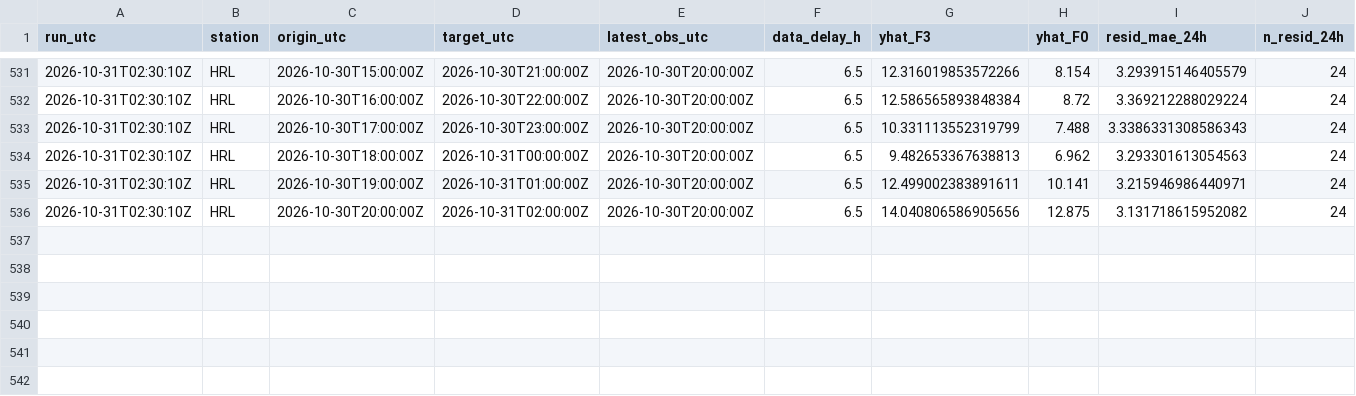
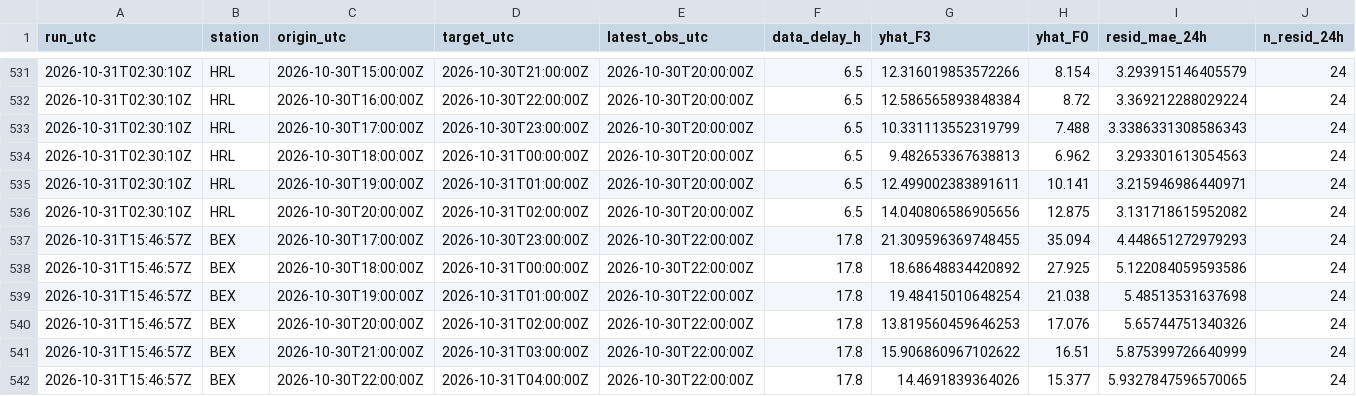
Before and after one commit to abdullahiali1545-arch/when-should-you-trust-the-forecast, a CSV file: data/live/forecasts.csv, drawn as a sheet; only a part is shown, gaps mark what is left out; rows hold the shown columns only; the diff names each change by its address in the sheet, - before the commit and + after, or states it on an @@ line.

```diff
--- a/data/live/forecasts.csv
+++ b/data/live/forecasts.csv
+row 537: 2026-10-31T15:46:57Z | BEX | 2026-10-30T17:00:00Z | 2026-10-30T23:00:00Z | 2026-10-30T22:00:00Z | 17.8 | 21.309596369748455 | 35.094 | 4.448651272979293 | 24
+row 538: 2026-10-31T15:46:57Z | BEX | 2026-10-30T18:00:00Z | 2026-10-31T00:00:00Z | 2026-10-30T22:00:00Z | 17.8 | 18.68648834420892 | 27.925 | 5.122084059593586 | 24
+row 539: 2026-10-31T15:46:57Z | BEX | 2026-10-30T19:00:00Z | 2026-10-31T01:00:00Z | 2026-10-30T22:00:00Z | 17.8 | 19.48415010648254 | 21.038 | 5.48513531637698 | 24
+row 540: 2026-10-31T15:46:57Z | BEX | 2026-10-30T20:00:00Z | 2026-10-31T02:00:00Z | 2026-10-30T22:00:00Z | 17.8 | 13.819560459646253 | 17.076 | 5.65744751340326 | 24
+row 541: 2026-10-31T15:46:57Z | BEX | 2026-10-30T21:00:00Z | 2026-10-31T03:00:00Z | 2026-10-30T22:00:00Z | 17.8 | 15.906860967102622 | 16.51 | 5.875399726640999 | 24
+row 542: 2026-10-31T15:46:57Z | BEX | 2026-10-30T22:00:00Z | 2026-10-31T04:00:00Z | 2026-10-30T22:00:00Z | 17.8 | 14.4691839364026 | 15.377 | 5.9327847596570065 | 24
```
Also changed, not shown: data/live/scores.csv, 1 other file.
